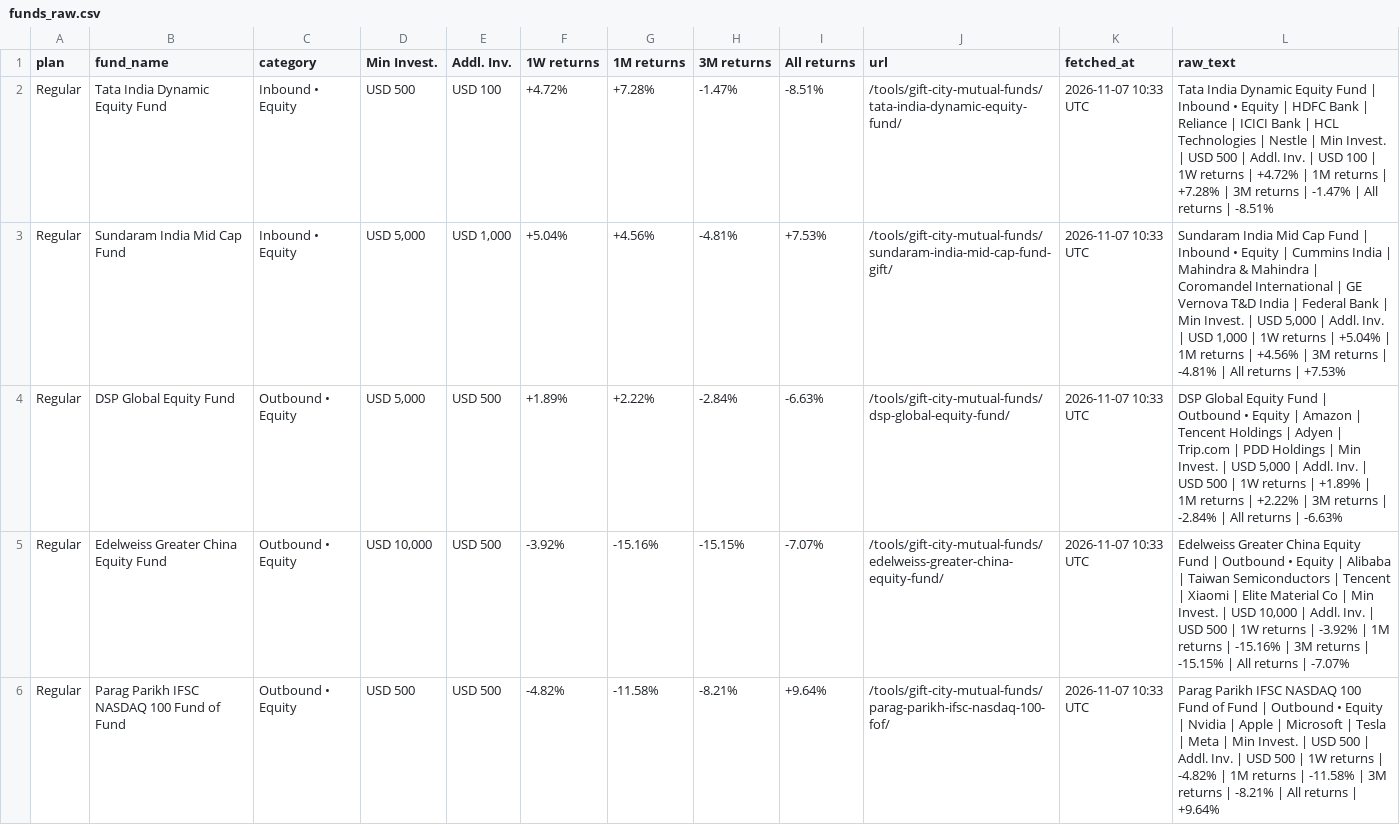
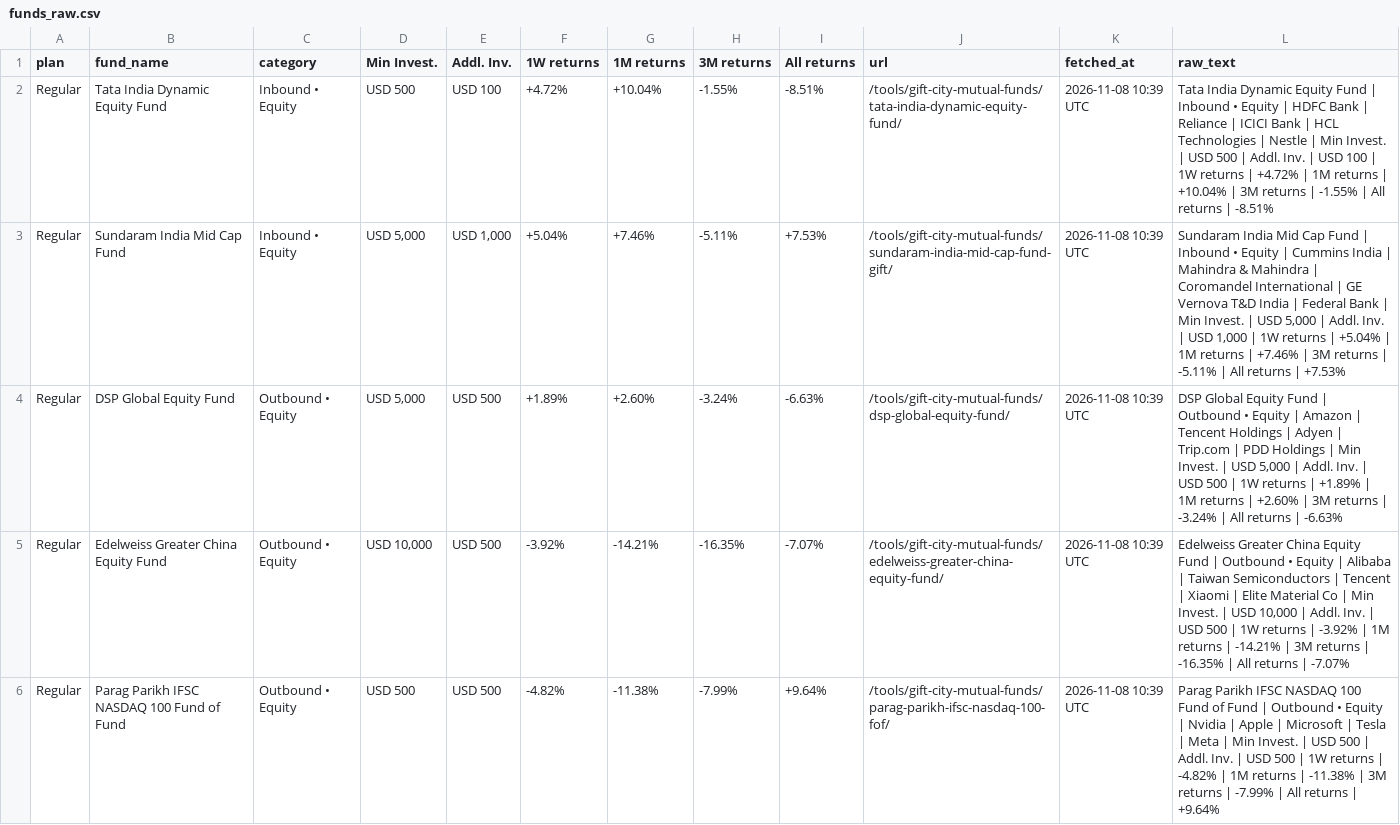
Before and after one commit to ronittripathy2004-lab/gift-tracker, a CSV file: funds_raw.csv, drawn as a sheet; only a part is shown; the diff covers the shown part only.

```diff
--- a/funds_raw.csv
+++ b/funds_raw.csv
@@ -1,6 +1,6 @@
 plan,fund_name,category,Min Invest.,Addl. Inv.,1W returns,1M returns,3M returns,All returns,url,fetched_at,raw_text
-Regular,Tata India Dynamic Equity Fund,Inbound • Equity,USD 500,USD 100,+4.72%,+7.28%,-1.47%,-8.51%,/tools/gift-city-mutual-funds/tata-india-dynamic-equity-fund/,2026-11-07 10:33 UTC,Tata India Dynamic Equity Fund | Inbound • Equity | HDFC Bank | Reliance | ICICI Bank | HCL Technologies | Nestle | Min Invest. | USD 500 | Addl. Inv. | USD 100 | 1W returns | +4.72% | 1M returns | +7.28% | 3M returns | -1.47% | All returns | -8.51%
-Regular,Sundaram India Mid Cap Fund,Inbound • Equity,"USD 5,000","USD 1,000",+5.04%,+4.56%,-4.81%,+7.53%,/tools/gift-city-mutual-funds/sundaram-india-mid-cap-fund-gift/,2026-11-07 10:33 UTC,"Sundaram India Mid Cap Fund | Inbound • Equity | Cummins India | Mahindra & Mahindra | Coromandel International | GE Vernova T&D India | Federal Bank | Min Invest. | USD 5,000 | Addl. Inv. | USD 1,000 | 1W returns | +5.04% | 1M returns | +4.56% | 3M returns | -4.81% | All returns | +7.53%"
-Regular,DSP Global Equity Fund,Outbound • Equity,"USD 5,000",USD 500,+1.89%,+2.22%,-2.84%,-6.63%,/tools/gift-city-mutual-funds/dsp-global-equity-fund/,2026-11-07 10:33 UTC,"DSP Global Equity Fund | Outbound • Equity | Amazon | Tencent Holdings | Adyen | Trip.com | PDD Holdings | Min Invest. | USD 5,000 | Addl. Inv. | USD 500 | 1W returns | +1.89% | 1M returns | +2.22% | 3M returns | -2.84% | All returns | -6.63%"
-Regular,Edelweiss Greater China Equity Fund,Outbound • Equity,"USD 10,000",USD 500,-3.92%,-15.16%,-15.15%,-7.07%,/tools/gift-city-mutual-funds/edelweiss-greater-china-equity-fund/,2026-11-07 10:33 UTC,"Edelweiss Greater China Equity Fund | Outbound • Equity | Alibaba | Taiwan Semiconductors | Tencent | Xiaomi | Elite Material Co | Min Invest. | USD 10,000 | Addl. Inv. | USD 500 | 1W returns | -3.92% | 1M returns | -15.16% | 3M returns | -15.15% | All returns | -7.07%"
-Regular,Parag Parikh IFSC NASDAQ 100 Fund of Fund,Outbound • Equity,USD 500,USD 500,-4.82%,-11.58%,-8.21%,+9.64%,/tools/gift-city-mutual-funds/parag-parikh-ifsc-nasdaq-100-fof/,2026-11-07 10:33 UTC,Parag Parikh IFSC NASDAQ 100 Fund of Fund | Outbound • Equity | Nvidia | Apple | Microsoft | Tesla | Meta | Min Invest. | USD 500 | Addl. Inv. | USD 500 | 1W returns | -4.82% | 1M returns | -11.58% | 3M returns | -8.21% | All returns | +9.64%
+Regular,Tata India Dynamic Equity Fund,Inbound • Equity,USD 500,USD 100,+4.72%,+10.04%,-1.55%,-8.51%,/tools/gift-city-mutual-funds/tata-india-dynamic-equity-fund/,2026-11-08 10:39 UTC,Tata India Dynamic Equity Fund | Inbound • Equity | HDFC Bank | Reliance | ICICI Bank | HCL Technologies | Nestle | Min Invest. | USD 500 | Addl. Inv. | USD 100 | 1W returns | +4.72% | 1M returns | +10.04% | 3M returns | -1.55% | All returns | -8.51%
+Regular,Sundaram India Mid Cap Fund,Inbound • Equity,"USD 5,000","USD 1,000",+5.04%,+7.46%,-5.11%,+7.53%,/tools/gift-city-mutual-funds/sundaram-india-mid-cap-fund-gift/,2026-11-08 10:39 UTC,"Sundaram India Mid Cap Fund | Inbound • Equity | Cummins India | Mahindra & Mahindra | Coromandel International | GE Vernova T&D India | Federal Bank | Min Invest. | USD 5,000 | Addl. Inv. | USD 1,000 | 1W returns | +5.04% | 1M returns | +7.46% | 3M returns | -5.11% | All returns | +7.53%"
+Regular,DSP Global Equity Fund,Outbound • Equity,"USD 5,000",USD 500,+1.89%,+2.60%,-3.24%,-6.63%,/tools/gift-city-mutual-funds/dsp-global-equity-fund/,2026-11-08 10:39 UTC,"DSP Global Equity Fund | Outbound • Equity | Amazon | Tencent Holdings | Adyen | Trip.com | PDD Holdings | Min Invest. | USD 5,000 | Addl. Inv. | USD 500 | 1W returns | +1.89% | 1M returns | +2.60% | 3M returns | -3.24% | All returns | -6.63%"
+Regular,Edelweiss Greater China Equity Fund,Outbound • Equity,"USD 10,000",USD 500,-3.92%,-14.21%,-16.35%,-7.07%,/tools/gift-city-mutual-funds/edelweiss-greater-china-equity-fund/,2026-11-08 10:39 UTC,"Edelweiss Greater China Equity Fund | Outbound • Equity | Alibaba | Taiwan Semiconductors | Tencent | Xiaomi | Elite Material Co | Min Invest. | USD 10,000 | Addl. Inv. | USD 500 | 1W returns | -3.92% | 1M returns | -14.21% | 3M returns | -16.35% | All returns | -7.07%"
+Regular,Parag Parikh IFSC NASDAQ 100 Fund of Fund,Outbound • Equity,USD 500,USD 500,-4.82%,-11.38%,-7.99%,+9.64%,/tools/gift-city-mutual-funds/parag-parikh-ifsc-nasdaq-100-fof/,2026-11-08 10:39 UTC,Parag Parikh IFSC NASDAQ 100 Fund of Fund | Outbound • Equity | Nvidia | Apple | Microsoft | Tesla | Meta | Min Invest. | USD 500 | Addl. Inv. | USD 500 | 1W returns | -4.82% | 1M returns | -11.38% | 3M returns | -7.99% | All returns | +9.64%
```
Also changed, not shown: 12 edited cells elsewhere in this file, funds.csv, 1 other file.
